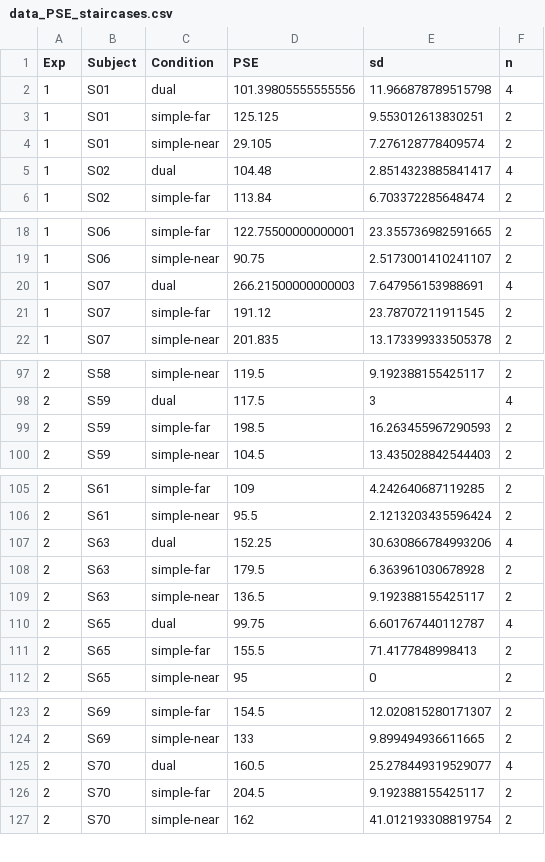
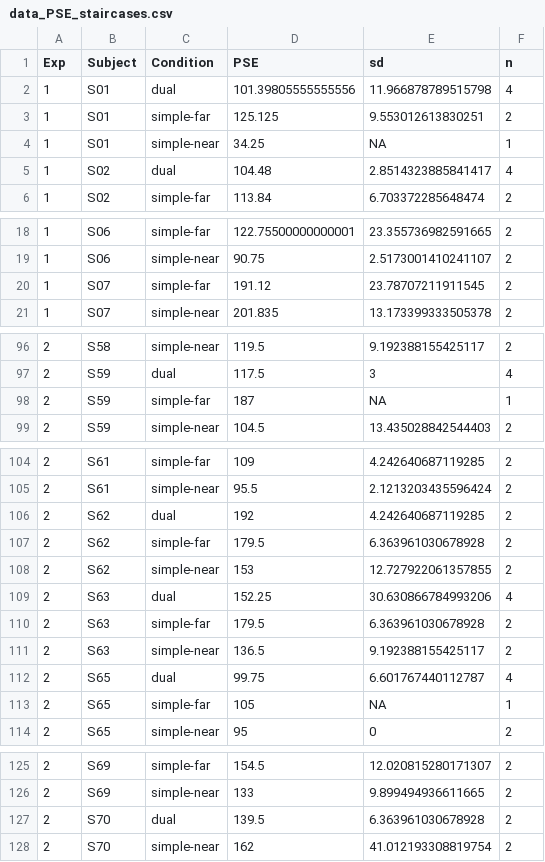
Before and after one commit to petcheme/pps2021, a CSV file: data/data_PSE_staircases.csv, drawn as a sheet; only a part is shown, gaps mark what is left out; the diff covers the shown part only.

Commit message:
Update data_PSE_staircases.csv
Data updated after checking reversals out of range

```diff
--- a/data/data_PSE_staircases.csv
+++ b/data/data_PSE_staircases.csv
@@ -3,3 +3,3 @@ Exp,Subject,Condition,PSE,sd,n
 1,S01,simple-far,125.125,9.553012613830251,2
-1,S01,simple-near,29.105,7.276128778409574,2
+1,S01,simple-near,34.25,NA,1
 1,S02,dual,104.48,2.8514323885841417,4
@@ -19,3 +19,2 @@ Exp,Subject,Condition,PSE,sd,n
 1,S06,simple-near,90.75,2.5173001410241107,2
-1,S07,dual,266.21500000000003,7.647956153988691,4
 1,S07,simple-far,191.12,23.78707211911545,2
@@ -98,3 +97,3 @@ Exp,Subject,Condition,PSE,sd,n
 2,S59,dual,117.5,3,4
-2,S59,simple-far,198.5,16.263455967290593,2
+2,S59,simple-far,187,NA,1
 2,S59,simple-near,104.5,13.435028842544403,2
@@ -106,2 +105,5 @@ Exp,Subject,Condition,PSE,sd,n
 2,S61,simple-near,95.5,2.1213203435596424,2
+2,S62,dual,192,4.242640687119285,2
+2,S62,simple-far,179.5,6.363961030678928,2
+2,S62,simple-near,153,12.727922061357855,2
 2,S63,dual,152.25,30.630866784993206,4
@@ -110,3 +112,3 @@ Exp,Subject,Condition,PSE,sd,n
 2,S65,dual,99.75,6.601767440112787,4
-2,S65,simple-far,155.5,71.4177848998413,2
+2,S65,simple-far,105,NA,1
 2,S65,simple-near,95,0,2
@@ -124,4 +126,3 @@ Exp,Subject,Condition,PSE,sd,n
 2,S69,simple-near,133,9.899494936611665,2
-2,S70,dual,160.5,25.278449319529077,4
-2,S70,simple-far,204.5,9.192388155425117,2
+2,S70,dual,139.5,6.363961030678928,2
 2,S70,simple-near,162,41.012193308819754,2
```
Also changed, not shown: 3 edited cells elsewhere in this file.
